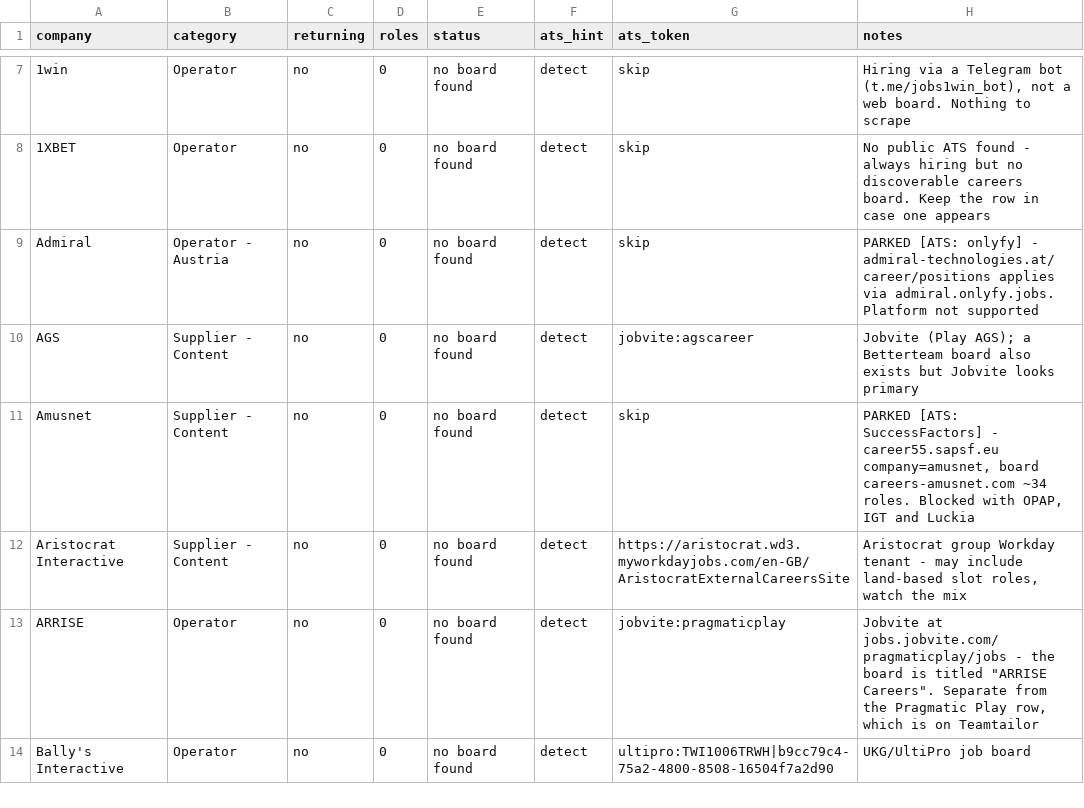
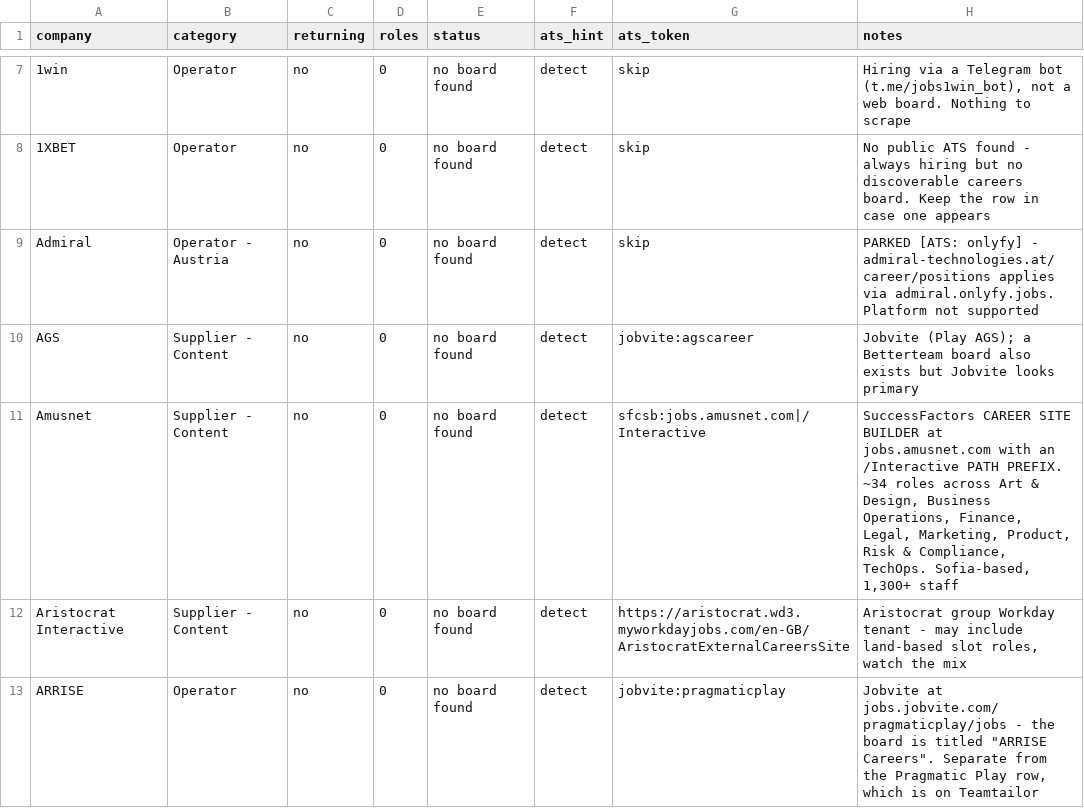
Before and after one commit to cram-co/role-radar, a CSV file: companies.csv, drawn as a sheet; only a part is shown, gaps mark what is left out; the shorter side is filled out with more unchanged rows; the diff covers the shown part only.

```diff
--- a/companies.csv
+++ b/companies.csv
@@ -10,3 +10,3 @@ Admiral,Operator - Austria,no,0,no board found,detect,skip,PARKED [ATS: onlyfy]
 AGS,Supplier - Content,no,0,no board found,detect,jobvite:agscareer,Jobvite (Play AGS); a Betterteam board also exists but Jobvite looks primary
-Amusnet,Supplier - Content,no,0,no board found,detect,skip,"PARKED [ATS: SuccessFactors] - career55.sapsf.eu company=amusnet, board careers-amusnet.com ~34 roles. Blocked with OPAP, IGT and Luckia"
+Amusnet,Supplier - Content,no,0,no board found,detect,sfcsb:jobs.amusnet.com|/Interactive,"SuccessFactors CAREER SITE BUILDER at jobs.amusnet.com with an /Interactive PATH PREFIX. ~34 roles across Art & Design, Business Operations, Finance, Legal, Marketing, Product, Risk & Compliance, TechOps. Sofia-based, 1,300+ staff"
 Aristocrat Interactive,Supplier - Content,no,0,no board found,detect,https://aristocrat.wd3.myworkdayjobs.com/en-GB/AristocratExternalCareersSite,"Aristocrat group Workday tenant - may include land-based slot roles, watch the mix"
```
Also changed, not shown: 6 edited cells elsewhere in this file, 1 other file.
